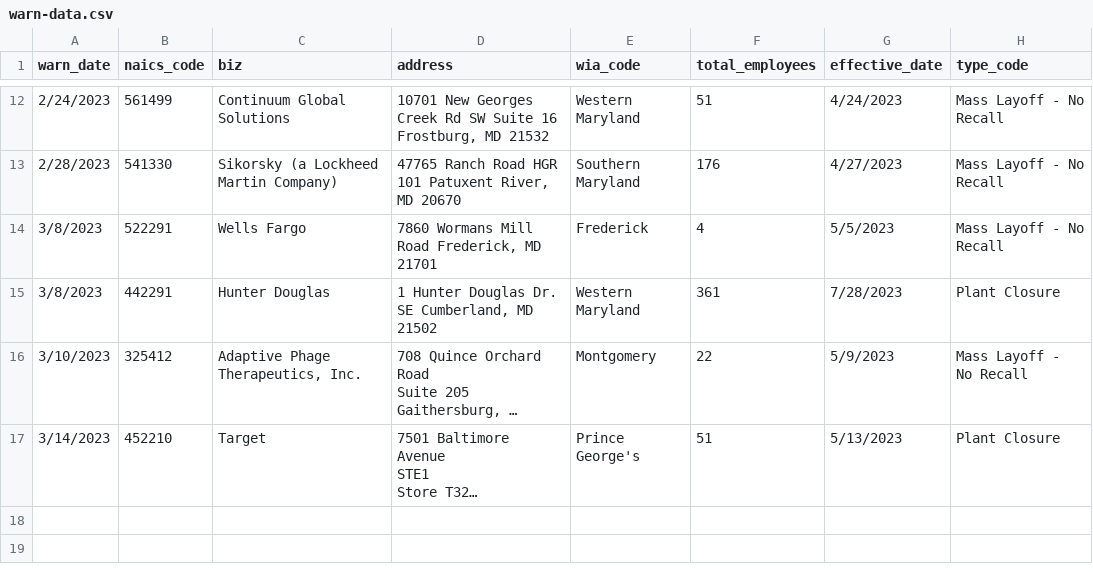
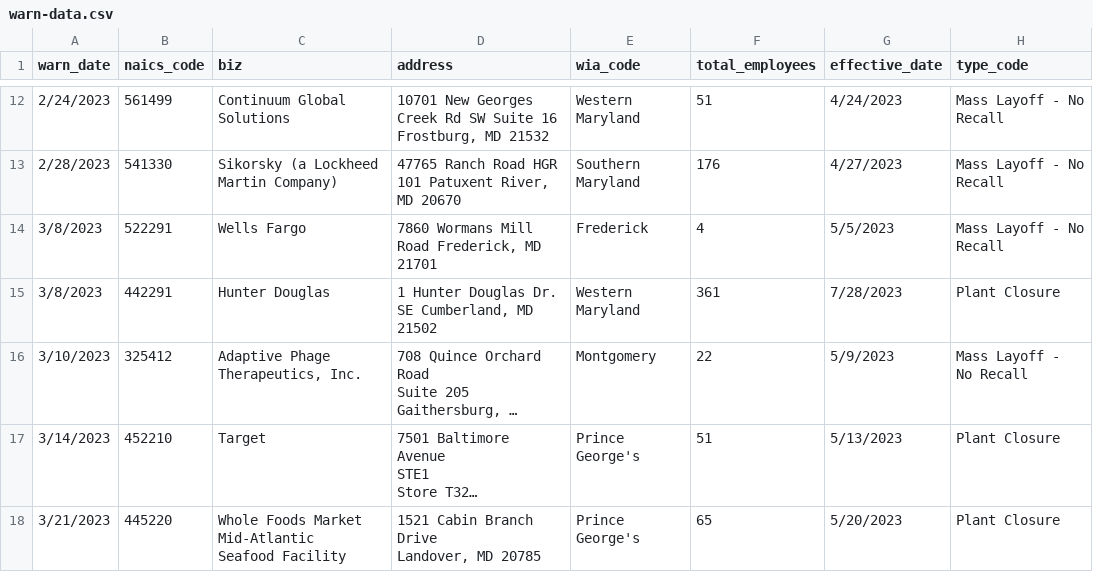
Before and after one commit to anesta95/my-first-github-scraper, a CSV file: warn-data.csv, drawn as a sheet; only a part is shown, gaps mark what is left out; long unchanged cells end in …; ↵ is a line break in a cell; the diff names each change by its address in the sheet, - before the commit and + after, or states it on an @@ line.

```diff
--- a/warn-data.csv
+++ b/warn-data.csv
+row 18: 3/21/2023 | 445220 | Whole Foods Market ↵ Mid-Atlantic ↵ Seafood Facility | 1521 Cabin Branch Drive ↵ Landover, MD 20785 | Prince George's | 65 | 5/20/2023 | Plant Closure
```
